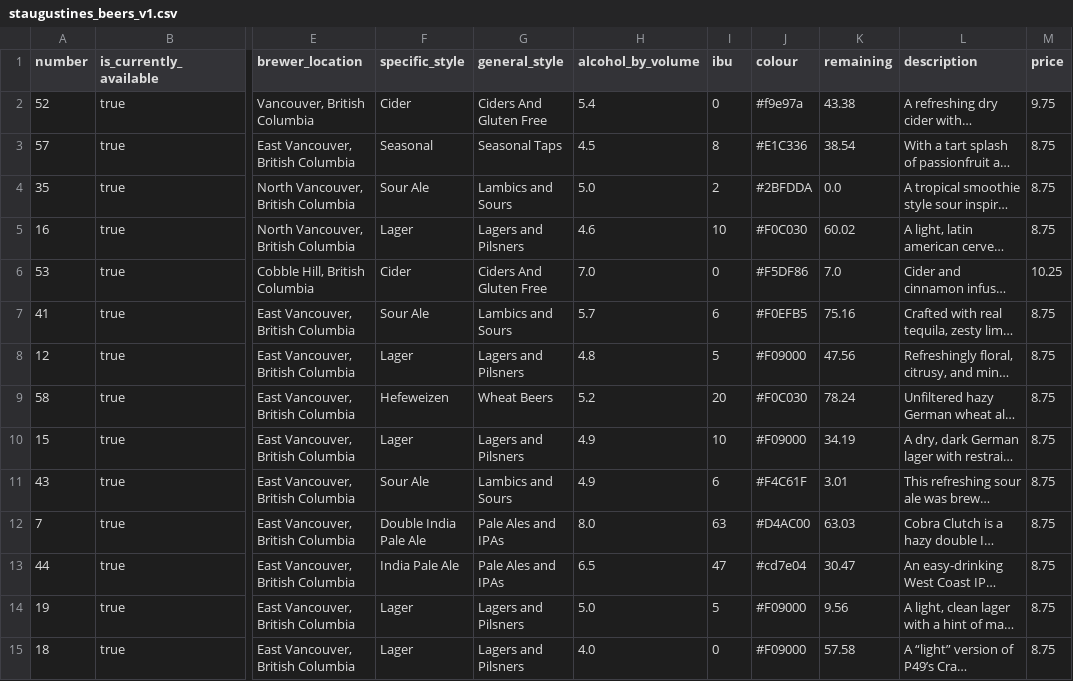
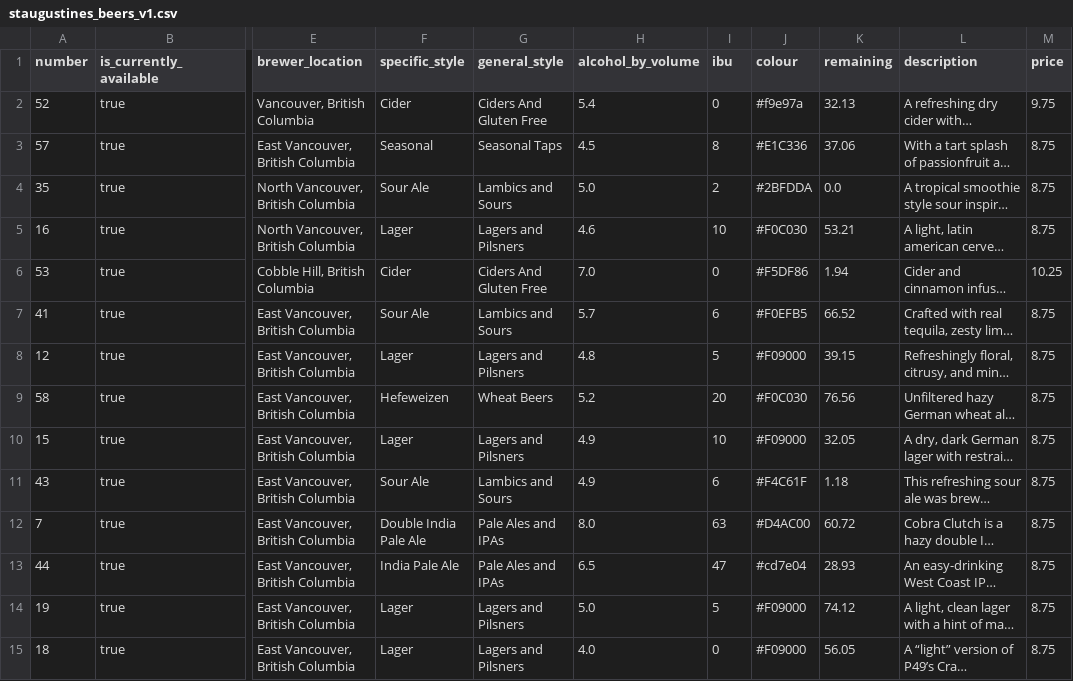
Before and after one commit to marcolussetti/staugustine-tap-history, a CSV file: staugustines_beers_v1.csv, drawn as a sheet; only a part is shown, gaps mark what is left out; long unchanged cells end in …; the diff covers the shown part only; the diff names each change by its address in the sheet, - before the commit and + after, or states it on an @@ line.

```diff
--- a/staugustines_beers_v1.csv
+++ b/staugustines_beers_v1.csv
-K2 (remaining): 43.38
+K2 (remaining): 32.13
-K3 (remaining): 38.54
+K3 (remaining): 37.06
-K5 (remaining): 60.02
+K5 (remaining): 53.21
-K6 (remaining): 7.0
+K6 (remaining): 1.94
-K7 (remaining): 75.16
+K7 (remaining): 66.52
-K8 (remaining): 47.56
+K8 (remaining): 39.15
-K9 (remaining): 78.24
+K9 (remaining): 76.56
-K10 (remaining): 34.19
+K10 (remaining): 32.05
-K11 (remaining): 3.01
+K11 (remaining): 1.18
-K12 (remaining): 63.03
+K12 (remaining): 60.72
-K13 (remaining): 30.47
+K13 (remaining): 28.93
-K14 (remaining): 9.56
+K14 (remaining): 74.12
-K15 (remaining): 57.58
+K15 (remaining): 56.05
```
Also changed, not shown: 26 edited cells elsewhere in this file, 3 other files.
